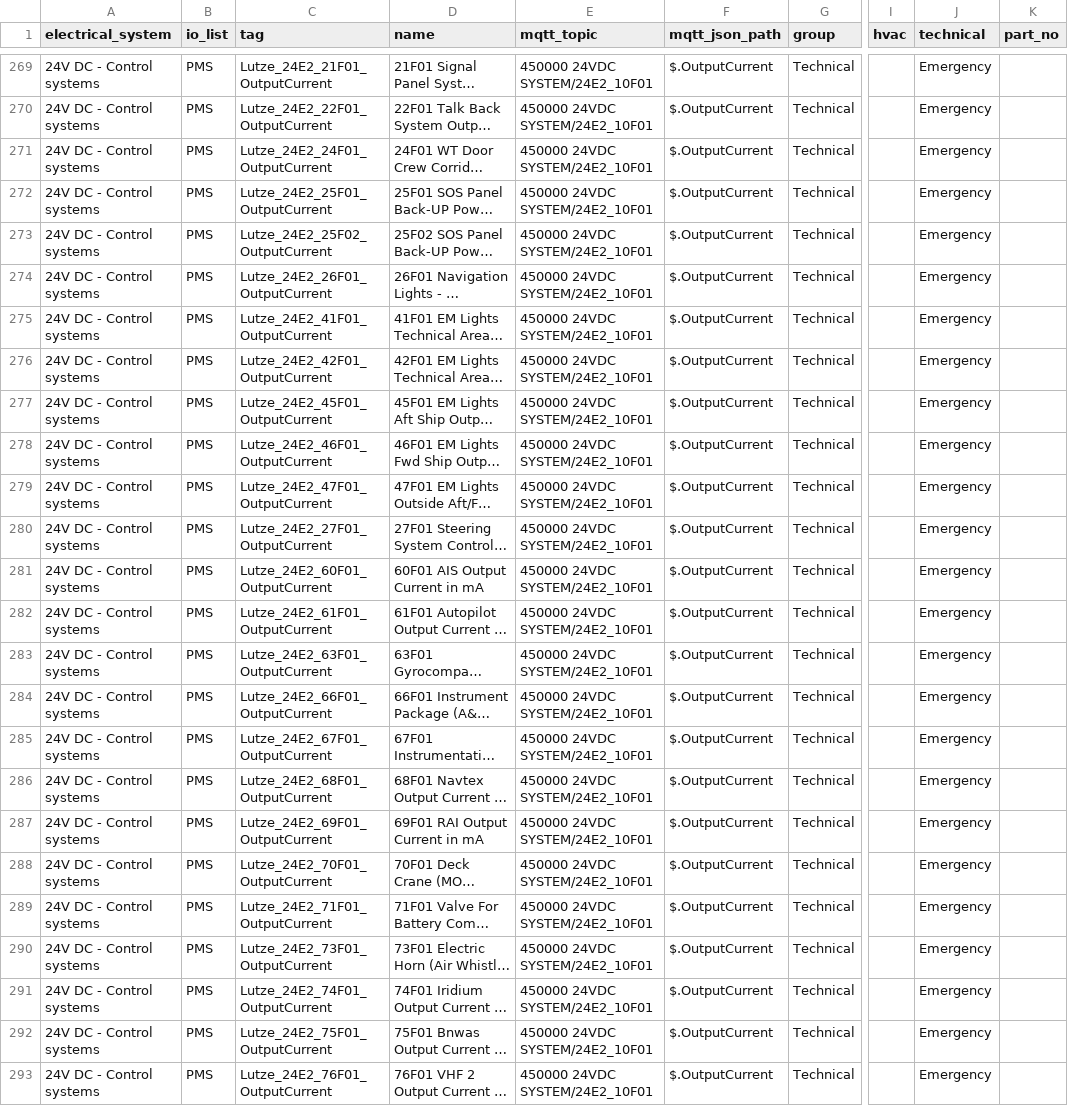
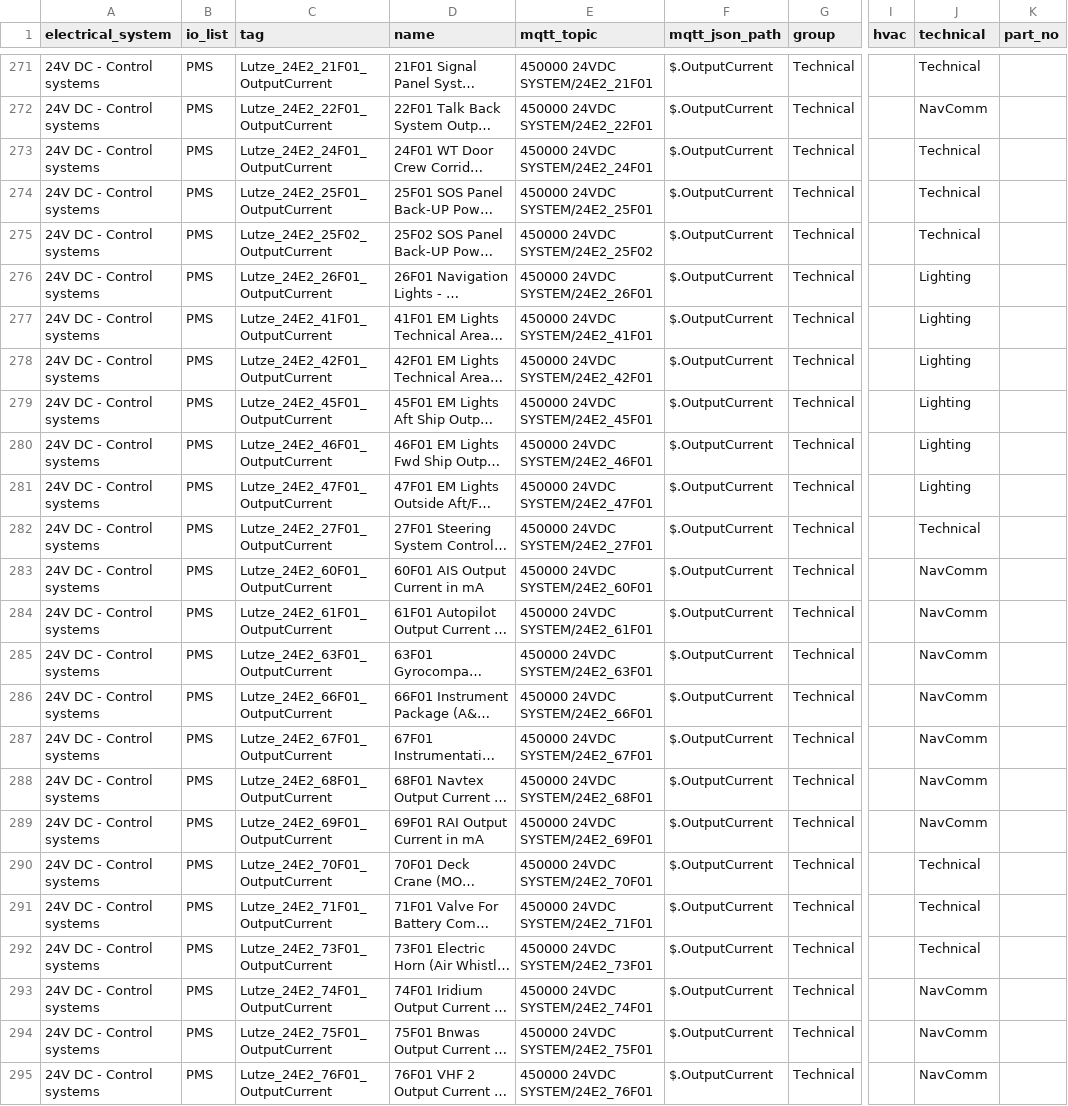
Before and after one commit to foundation-zero/zero, a CSV file: data/risingwave/seeds/electrical_energy_metadata.csv, drawn as a sheet; only a part is shown, gaps mark what is left out; long unchanged cells end in …; addresses are those after the commit; the diff covers the shown part only; the diff names each change by its address in the sheet, - before the commit and + after, or states it on an @@ line.

Commit message:
Fixed typo in MQTT topic of Bilge-Fifi-General

```diff
--- a/data/risingwave/seeds/electrical_energy_metadata.csv
+++ b/data/risingwave/seeds/electrical_energy_metadata.csv
-E271 (mqtt_topic): 450000 24VDC SYSTEM/24E2_10F01
+E271 (mqtt_topic): 450000 24VDC SYSTEM/24E2_21F01
-J271 (technical): Emergency
+J271 (technical): Technical
-E272 (mqtt_topic): 450000 24VDC SYSTEM/24E2_10F01
+E272 (mqtt_topic): 450000 24VDC SYSTEM/24E2_22F01
-J272 (technical): Emergency
+J272 (technical): NavComm
-E273 (mqtt_topic): 450000 24VDC SYSTEM/24E2_10F01
+E273 (mqtt_topic): 450000 24VDC SYSTEM/24E2_24F01
-J273:J275 (technical): Emergency
+J273:J275 (technical): Technical
-E274 (mqtt_topic): 450000 24VDC SYSTEM/24E2_10F01
+E274 (mqtt_topic): 450000 24VDC SYSTEM/24E2_25F01
-E275 (mqtt_topic): 450000 24VDC SYSTEM/24E2_10F01
+E275 (mqtt_topic): 450000 24VDC SYSTEM/24E2_25F02
-E276 (mqtt_topic): 450000 24VDC SYSTEM/24E2_10F01
+E276 (mqtt_topic): 450000 24VDC SYSTEM/24E2_26F01
-J276:J281 (technical): Emergency
+J276:J281 (technical): Lighting
-E277 (mqtt_topic): 450000 24VDC SYSTEM/24E2_10F01
+E277 (mqtt_topic): 450000 24VDC SYSTEM/24E2_41F01
-E278 (mqtt_topic): 450000 24VDC SYSTEM/24E2_10F01
+E278 (mqtt_topic): 450000 24VDC SYSTEM/24E2_42F01
-E279 (mqtt_topic): 450000 24VDC SYSTEM/24E2_10F01
+E279 (mqtt_topic): 450000 24VDC SYSTEM/24E2_45F01
-E280 (mqtt_topic): 450000 24VDC SYSTEM/24E2_10F01
+E280 (mqtt_topic): 450000 24VDC SYSTEM/24E2_46F01
-E281 (mqtt_topic): 450000 24VDC SYSTEM/24E2_10F01
+E281 (mqtt_topic): 450000 24VDC SYSTEM/24E2_47F01
-E282 (mqtt_topic): 450000 24VDC SYSTEM/24E2_10F01
+E282 (mqtt_topic): 450000 24VDC SYSTEM/24E2_27F01
-J282 (technical): Emergency
+J282 (technical): Technical
-E283 (mqtt_topic): 450000 24VDC SYSTEM/24E2_10F01
+E283 (mqtt_topic): 450000 24VDC SYSTEM/24E2_60F01
-J283:J289 (technical): Emergency
+J283:J289 (technical): NavComm
-E284 (mqtt_topic): 450000 24VDC SYSTEM/24E2_10F01
+E284 (mqtt_topic): 450000 24VDC SYSTEM/24E2_61F01
-E285 (mqtt_topic): 450000 24VDC SYSTEM/24E2_10F01
+E285 (mqtt_topic): 450000 24VDC SYSTEM/24E2_63F01
-E286 (mqtt_topic): 450000 24VDC SYSTEM/24E2_10F01
+E286 (mqtt_topic): 450000 24VDC SYSTEM/24E2_66F01
-E287 (mqtt_topic): 450000 24VDC SYSTEM/24E2_10F01
+E287 (mqtt_topic): 450000 24VDC SYSTEM/24E2_67F01
-E288 (mqtt_topic): 450000 24VDC SYSTEM/24E2_10F01
+E288 (mqtt_topic): 450000 24VDC SYSTEM/24E2_68F01
-E289 (mqtt_topic): 450000 24VDC SYSTEM/24E2_10F01
+E289 (mqtt_topic): 450000 24VDC SYSTEM/24E2_69F01
-E290 (mqtt_topic): 450000 24VDC SYSTEM/24E2_10F01
+E290 (mqtt_topic): 450000 24VDC SYSTEM/24E2_70F01
-J290:J292 (technical): Emergency
+J290:J292 (technical): Technical
-E291 (mqtt_topic): 450000 24VDC SYSTEM/24E2_10F01
+E291 (mqtt_topic): 450000 24VDC SYSTEM/24E2_71F01
-E292 (mqtt_topic): 450000 24VDC SYSTEM/24E2_10F01
+E292 (mqtt_topic): 450000 24VDC SYSTEM/24E2_73F01
-E293 (mqtt_topic): 450000 24VDC SYSTEM/24E2_10F01
+E293 (mqtt_topic): 450000 24VDC SYSTEM/24E2_74F01
-J293:J295 (technical): Emergency
+J293:J295 (technical): NavComm
-E294 (mqtt_topic): 450000 24VDC SYSTEM/24E2_10F01
+E294 (mqtt_topic): 450000 24VDC SYSTEM/24E2_75F01
-E295 (mqtt_topic): 450000 24VDC SYSTEM/24E2_10F01
+E295 (mqtt_topic): 450000 24VDC SYSTEM/24E2_76F01
```
Also changed, not shown: 2 added rows and 93 edited cells elsewhere in this file, 2 other files.
